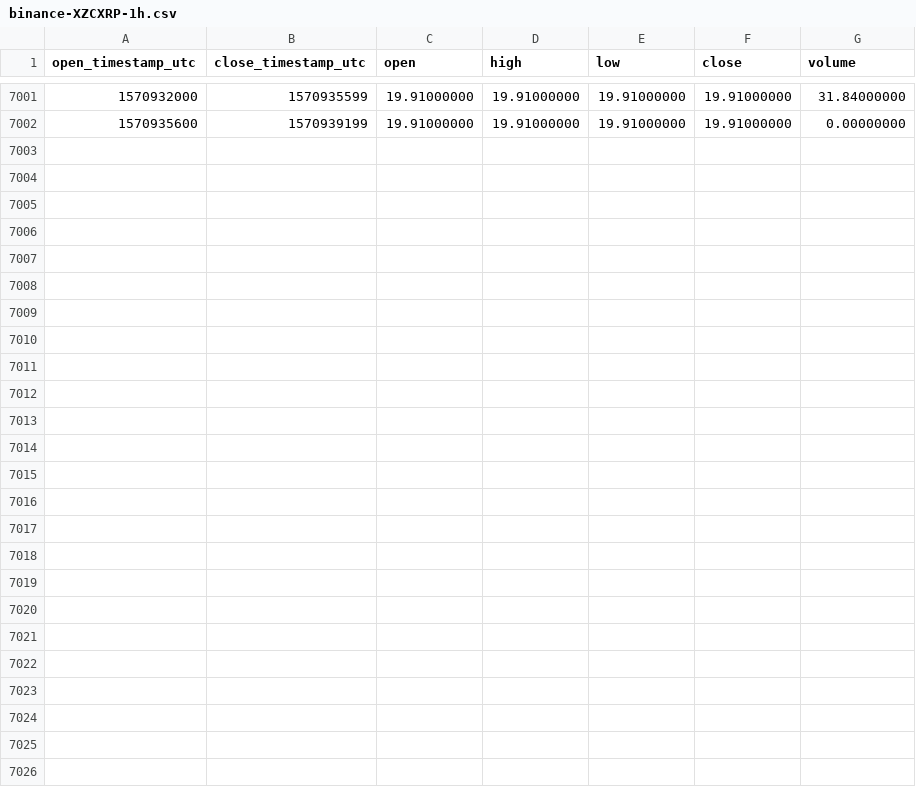
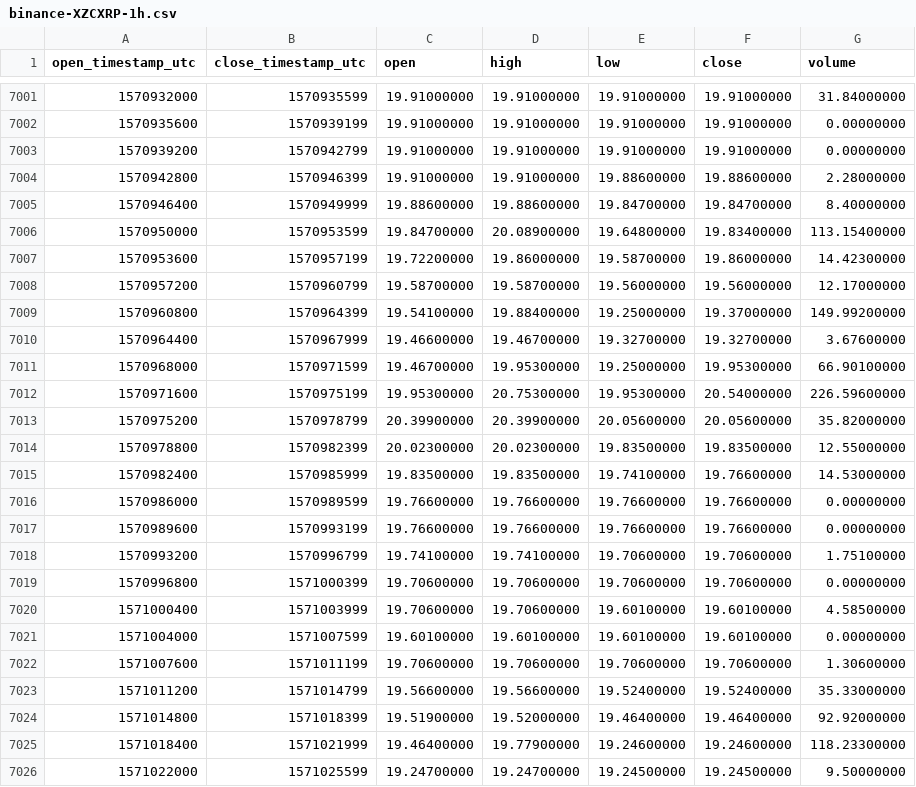
Before and after one commit to cryptobigbro/binance-XZCXRP, a CSV file: binance-XZCXRP-1h.csv, drawn as a sheet; only a part is shown, gaps mark what is left out.

Commit message:
Update OHLCV data.

```diff
--- a/binance-XZCXRP-1h.csv
+++ b/binance-XZCXRP-1h.csv
@@ -7002 +7002,25 @@ open_timestamp_utc,close_timestamp_utc,open,high,low,close,volume
 1570935600,1570939199,19.91000000,19.91000000,19.91000000,19.91000000,0.00000000
+1570939200,1570942799,19.91000000,19.91000000,19.91000000,19.91000000,0.00000000
+1570942800,1570946399,19.91000000,19.91000000,19.88600000,19.88600000,2.28000000
+1570946400,1570949999,19.88600000,19.88600000,19.84700000,19.84700000,8.40000000
+1570950000,1570953599,19.84700000,20.08900000,19.64800000,19.83400000,113.15400000
+1570953600,1570957199,19.72200000,19.86000000,19.58700000,19.86000000,14.42300000
+1570957200,1570960799,19.58700000,19.58700000,19.56000000,19.56000000,12.17000000
+1570960800,1570964399,19.54100000,19.88400000,19.25000000,19.37000000,149.99200000
+1570964400,1570967999,19.46600000,19.46700000,19.32700000,19.32700000,3.67600000
+1570968000,1570971599,19.46700000,19.95300000,19.25000000,19.95300000,66.90100000
+1570971600,1570975199,19.95300000,20.75300000,19.95300000,20.54000000,226.59600000
+1570975200,1570978799,20.39900000,20.39900000,20.05600000,20.05600000,35.82000000
+1570978800,1570982399,20.02300000,20.02300000,19.83500000,19.83500000,12.55000000
+1570982400,1570985999,19.83500000,19.83500000,19.74100000,19.76600000,14.53000000
+1570986000,1570989599,19.76600000,19.76600000,19.76600000,19.76600000,0.00000000
+1570989600,1570993199,19.76600000,19.76600000,19.76600000,19.76600000,0.00000000
+1570993200,1570996799,19.74100000,19.74100000,19.70600000,19.70600000,1.75100000
+1570996800,1571000399,19.70600000,19.70600000,19.70600000,19.70600000,0.00000000
+1571000400,1571003999,19.70600000,19.70600000,19.60100000,19.60100000,4.58500000
+1571004000,1571007599,19.60100000,19.60100000,19.60100000,19.60100000,0.00000000
+1571007600,1571011199,19.70600000,19.70600000,19.70600000,19.70600000,1.30600000
+1571011200,1571014799,19.56600000,19.56600000,19.52400000,19.52400000,35.33000000
+1571014800,1571018399,19.51900000,19.52000000,19.46400000,19.46400000,92.92000000
+1571018400,1571021999,19.46400000,19.77900000,19.24600000,19.24600000,118.23300000
+1571022000,1571025599,19.24700000,19.24700000,19.24500000,19.24500000,9.50000000
```
Also changed, not shown: binance-XZCXRP-1d.csv.
